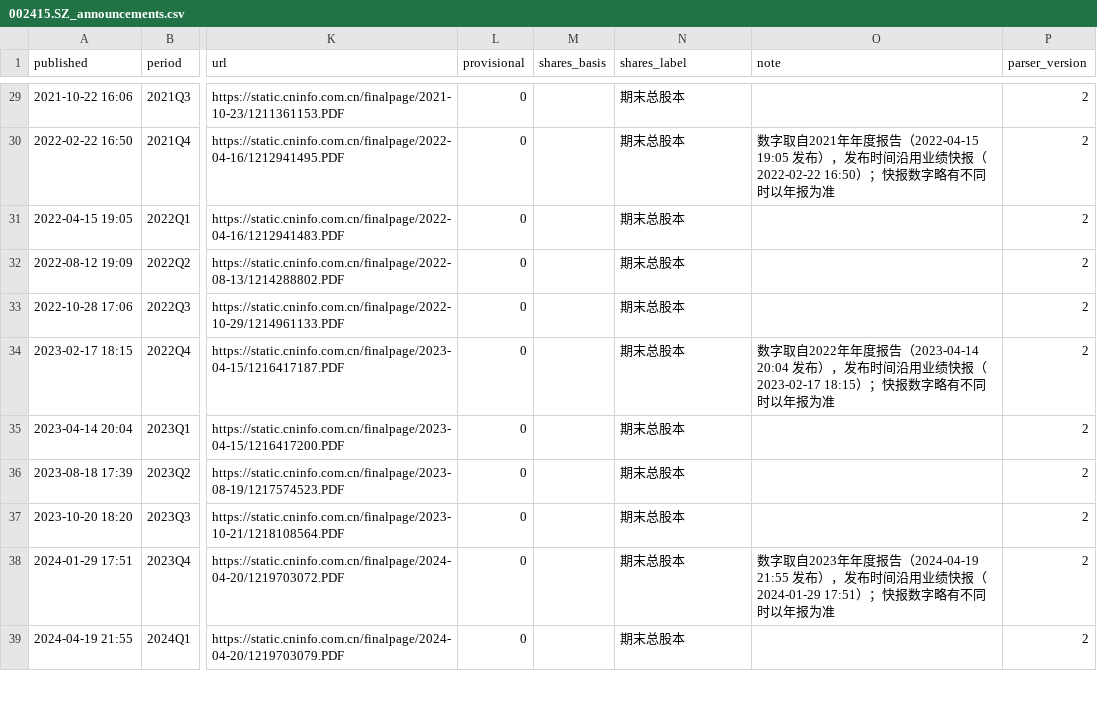
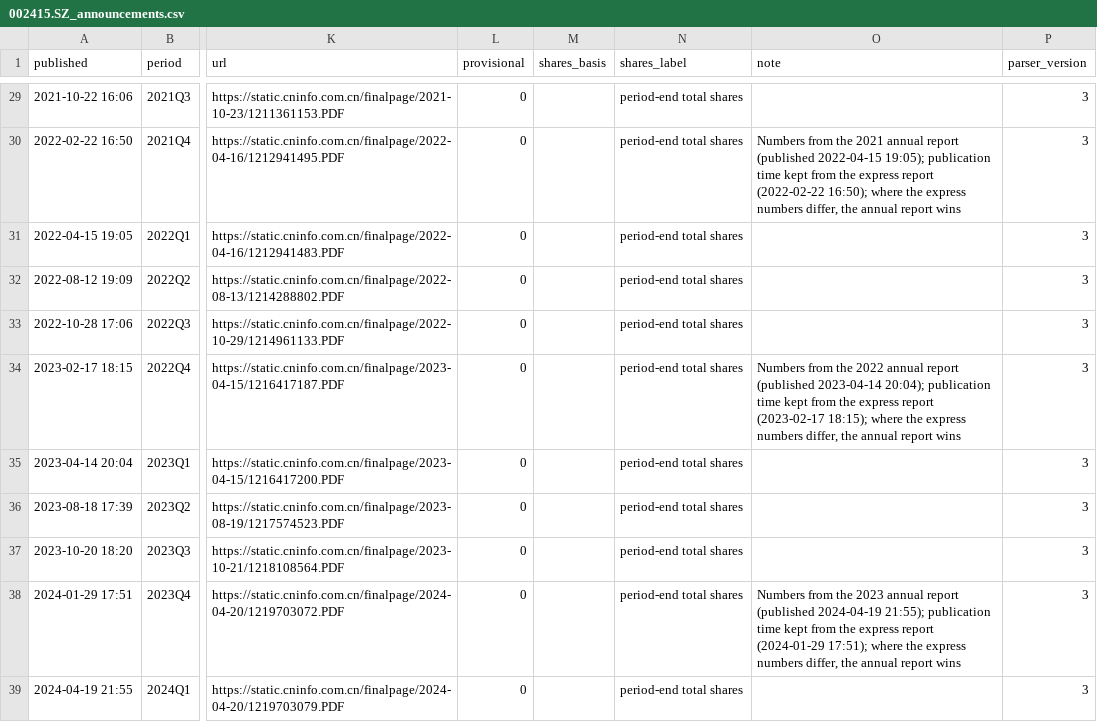
Before and after one commit to yun-zhsh/Claude, a CSV file: data/eps/002415.SZ_announcements.csv, drawn as a sheet; only a part is shown, gaps mark what is left out; the diff covers the shown part only; the diff names each change by its address in the sheet, - before the commit and + after, or states it on an @@ line.

```diff
--- a/data/eps/002415.SZ_announcements.csv
+++ b/data/eps/002415.SZ_announcements.csv
-N29:N39 (shares_label): 期末总股本
+N29:N39 (shares_label): period-end total shares
-P29:P39 (parser_version): 2
+P29:P39 (parser_version): 3
-O30 (note): 数字取自2021年年度报告（2022-04-15 19:05 发布），发布时间沿用业绩快报（2022-02-22 16:50）；快报数字略有不同时以年报为准
+O30 (note): Numbers from the 2021 annual report (published 2022-04-15 19:05); publication time kept from the express report (2022-02-22 16:50); where the express numbers differ, the annual report wins
-O34 (note): 数字取自2022年年度报告（2023-04-14 20:04 发布），发布时间沿用业绩快报（2023-02-17 18:15）；快报数字略有不同时以年报为准
+O34 (note): Numbers from the 2022 annual report (published 2023-04-14 20:04); publication time kept from the express report (2023-02-17 18:15); where the express numbers differ, the annual report wins
-O38 (note): 数字取自2023年年度报告（2024-04-19 21:55 发布），发布时间沿用业绩快报（2024-01-29 17:51）；快报数字略有不同时以年报为准
+O38 (note): Numbers from the 2023 annual report (published 2024-04-19 21:55); publication time kept from the express report (2024-01-29 17:51); where the express numbers differ, the annual report wins
```
Also changed, not shown: 82 edited cells elsewhere in this file, data/eps/002415.SZ_ttm.csv, data/eps/005930.KS_ttm.csv, 48 other files.
